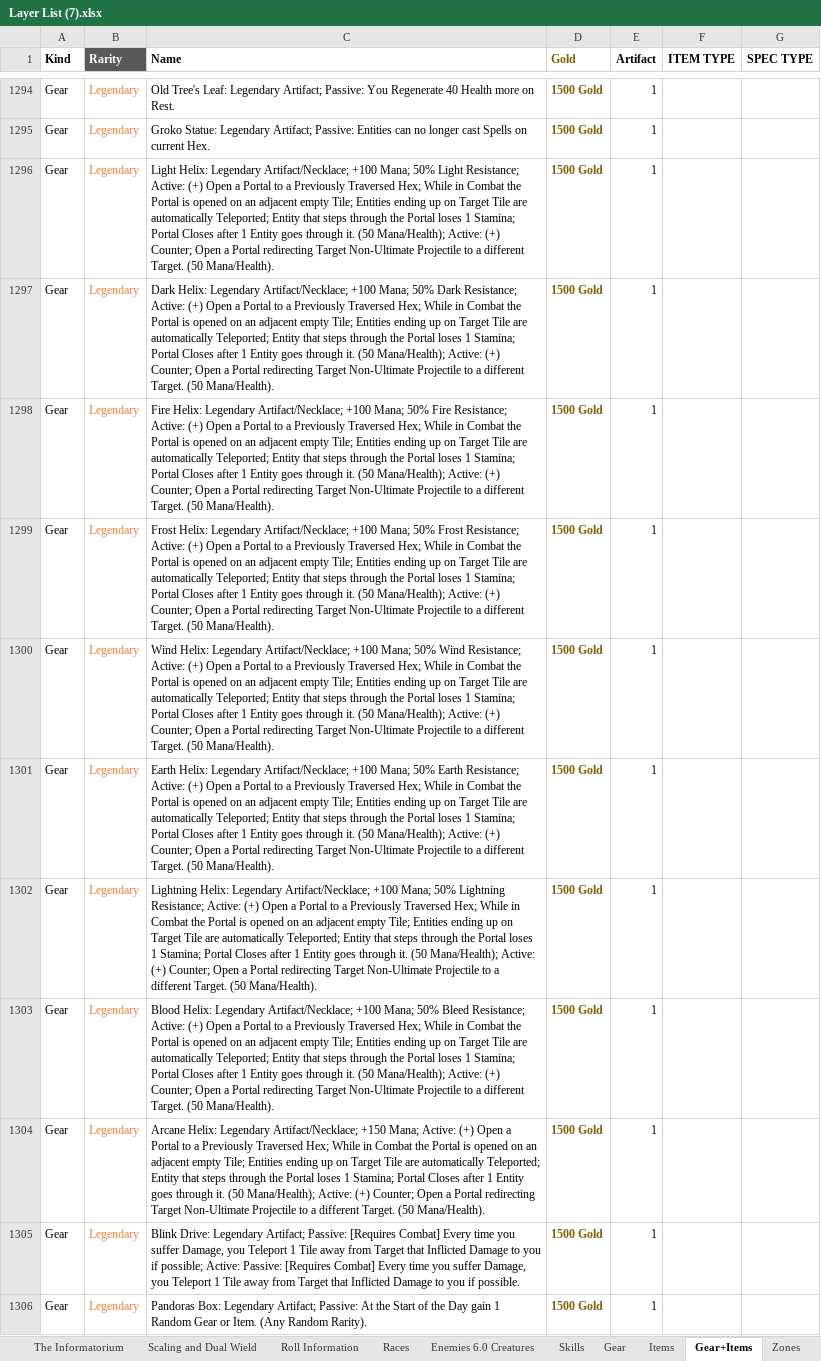
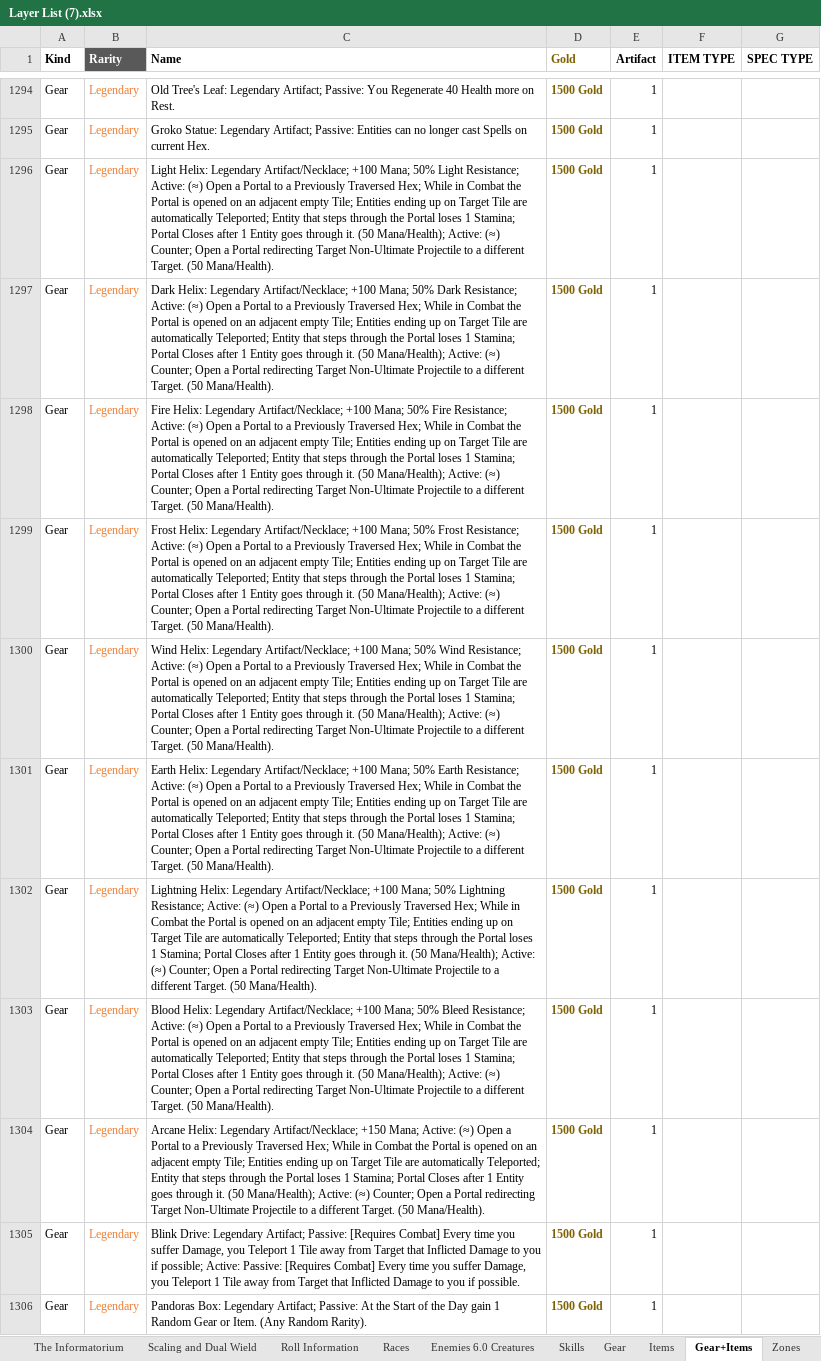
Before and after one commit to PyroMantra/warpedoriginal, an Excel workbook: data/Layer List (7).xlsx, sheet Gear+Items, drawn as a sheet; only a part is shown, gaps mark what is left out; values as stored, in another font and other column widths than the file's, no borders; the diff covers the shown part only; the diff names each change by its address in the sheet, - before the commit and + after, or states it on an @@ line.

```diff
--- a/data/Layer List (7).xlsx (sheet Gear+Items)
+++ b/data/Layer List (7).xlsx (sheet Gear+Items)
-C1296 (Name): …Resistance; Active: (+) Open a Portal to a Previously Traversed Hex; While in Combat the Portal is opened on an adjacent empty Tile; Entities ending up on Target Tile are automatically Teleported; Entity that steps through the Portal loses 1 Stamina; Portal Closes after 1 Entity goes through it. (50 Mana/Health); Active: (+) Counter; Open…
+C1296 (Name): …Resistance; Active: (≈) Open a Portal to a Previously Traversed Hex; While in Combat the Portal is opened on an adjacent empty Tile; Entities ending up on Target Tile are automatically Teleported; Entity that steps through the Portal loses 1 Stamina; Portal Closes after 1 Entity goes through it. (50 Mana/Health); Active: (≈) Counter; Open…
-C1297 (Name): …Resistance; Active: (+) Open a Portal to a Previously Traversed Hex; While in Combat the Portal is opened on an adjacent empty Tile; Entities ending up on Target Tile are automatically Teleported; Entity that steps through the Portal loses 1 Stamina; Portal Closes after 1 Entity goes through it. (50 Mana/Health); Active: (+) Counter; Open…
+C1297 (Name): …Resistance; Active: (≈) Open a Portal to a Previously Traversed Hex; While in Combat the Portal is opened on an adjacent empty Tile; Entities ending up on Target Tile are automatically Teleported; Entity that steps through the Portal loses 1 Stamina; Portal Closes after 1 Entity goes through it. (50 Mana/Health); Active: (≈) Counter; Open…
-C1298 (Name): …Resistance; Active: (+) Open a Portal to a Previously Traversed Hex; While in Combat the Portal is opened on an adjacent empty Tile; Entities ending up on Target Tile are automatically Teleported; Entity that steps through the Portal loses 1 Stamina; Portal Closes after 1 Entity goes through it. (50 Mana/Health); Active: (+) Counter; Open…
+C1298 (Name): …Resistance; Active: (≈) Open a Portal to a Previously Traversed Hex; While in Combat the Portal is opened on an adjacent empty Tile; Entities ending up on Target Tile are automatically Teleported; Entity that steps through the Portal loses 1 Stamina; Portal Closes after 1 Entity goes through it. (50 Mana/Health); Active: (≈) Counter; Open…
-C1299 (Name): …Resistance; Active: (+) Open a Portal to a Previously Traversed Hex; While in Combat the Portal is opened on an adjacent empty Tile; Entities ending up on Target Tile are automatically Teleported; Entity that steps through the Portal loses 1 Stamina; Portal Closes after 1 Entity goes through it. (50 Mana/Health); Active: (+) Counter; Open…
+C1299 (Name): …Resistance; Active: (≈) Open a Portal to a Previously Traversed Hex; While in Combat the Portal is opened on an adjacent empty Tile; Entities ending up on Target Tile are automatically Teleported; Entity that steps through the Portal loses 1 Stamina; Portal Closes after 1 Entity goes through it. (50 Mana/Health); Active: (≈) Counter; Open…
-C1300 (Name): …Resistance; Active: (+) Open a Portal to a Previously Traversed Hex; While in Combat the Portal is opened on an adjacent empty Tile; Entities ending up on Target Tile are automatically Teleported; Entity that steps through the Portal loses 1 Stamina; Portal Closes after 1 Entity goes through it. (50 Mana/Health); Active: (+) Counter; Open…
+C1300 (Name): …Resistance; Active: (≈) Open a Portal to a Previously Traversed Hex; While in Combat the Portal is opened on an adjacent empty Tile; Entities ending up on Target Tile are automatically Teleported; Entity that steps through the Portal loses 1 Stamina; Portal Closes after 1 Entity goes through it. (50 Mana/Health); Active: (≈) Counter; Open…
-C1301 (Name): …Resistance; Active: (+) Open a Portal to a Previously Traversed Hex; While in Combat the Portal is opened on an adjacent empty Tile; Entities ending up on Target Tile are automatically Teleported; Entity that steps through the Portal loses 1 Stamina; Portal Closes after 1 Entity goes through it. (50 Mana/Health); Active: (+) Counter; Open…
+C1301 (Name): …Resistance; Active: (≈) Open a Portal to a Previously Traversed Hex; While in Combat the Portal is opened on an adjacent empty Tile; Entities ending up on Target Tile are automatically Teleported; Entity that steps through the Portal loses 1 Stamina; Portal Closes after 1 Entity goes through it. (50 Mana/Health); Active: (≈) Counter; Open…
-C1302 (Name): …Resistance; Active: (+) Open a Portal to a Previously Traversed Hex; While in Combat the Portal is opened on an adjacent empty Tile; Entities ending up on Target Tile are automatically Teleported; Entity that steps through the Portal loses 1 Stamina; Portal Closes after 1 Entity goes through it. (50 Mana/Health); Active: (+) Counter; Open…
+C1302 (Name): …Resistance; Active: (≈) Open a Portal to a Previously Traversed Hex; While in Combat the Portal is opened on an adjacent empty Tile; Entities ending up on Target Tile are automatically Teleported; Entity that steps through the Portal loses 1 Stamina; Portal Closes after 1 Entity goes through it. (50 Mana/Health); Active: (≈) Counter; Open…
-C1303 (Name): …Resistance; Active: (+) Open a Portal to a Previously Traversed Hex; While in Combat the Portal is opened on an adjacent empty Tile; Entities ending up on Target Tile are automatically Teleported; Entity that steps through the Portal loses 1 Stamina; Portal Closes after 1 Entity goes through it. (50 Mana/Health); Active: (+) Counter; Open…
+C1303 (Name): …Resistance; Active: (≈) Open a Portal to a Previously Traversed Hex; While in Combat the Portal is opened on an adjacent empty Tile; Entities ending up on Target Tile are automatically Teleported; Entity that steps through the Portal loses 1 Stamina; Portal Closes after 1 Entity goes through it. (50 Mana/Health); Active: (≈) Counter; Open…
-C1304 (Name): …Mana; Active: (+) Open a Portal to a Previously Traversed Hex; While in Combat the Portal is opened on an adjacent empty Tile; Entities ending up on Target Tile are automatically Teleported; Entity that steps through the Portal loses 1 Stamina; Portal Closes after 1 Entity goes through it. (50 Mana/Health); Active: (+) Counter; Open…
+C1304 (Name): …Mana; Active: (≈) Open a Portal to a Previously Traversed Hex; While in Combat the Portal is opened on an adjacent empty Tile; Entities ending up on Target Tile are automatically Teleported; Entity that steps through the Portal loses 1 Stamina; Portal Closes after 1 Entity goes through it. (50 Mana/Health); Active: (≈) Counter; Open…
```
Also changed, not shown: 205 edited cells elsewhere in this sheet, sheet Gear, 1 other file.
